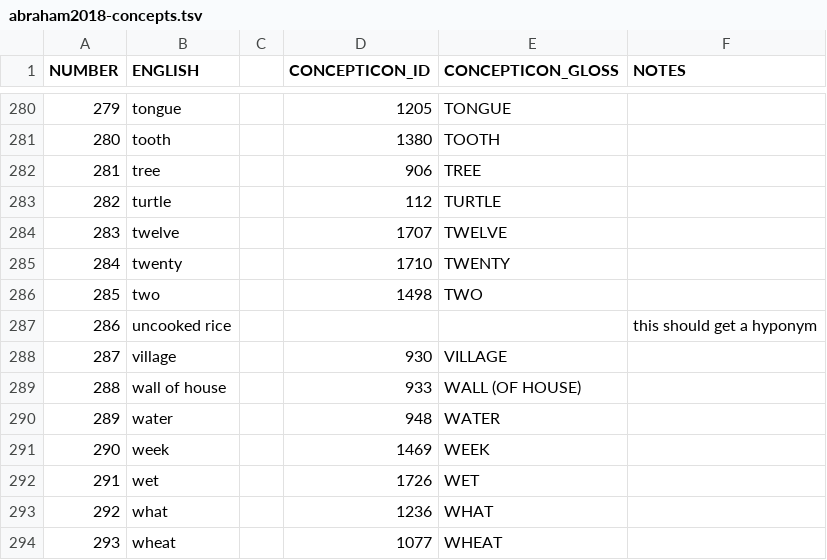
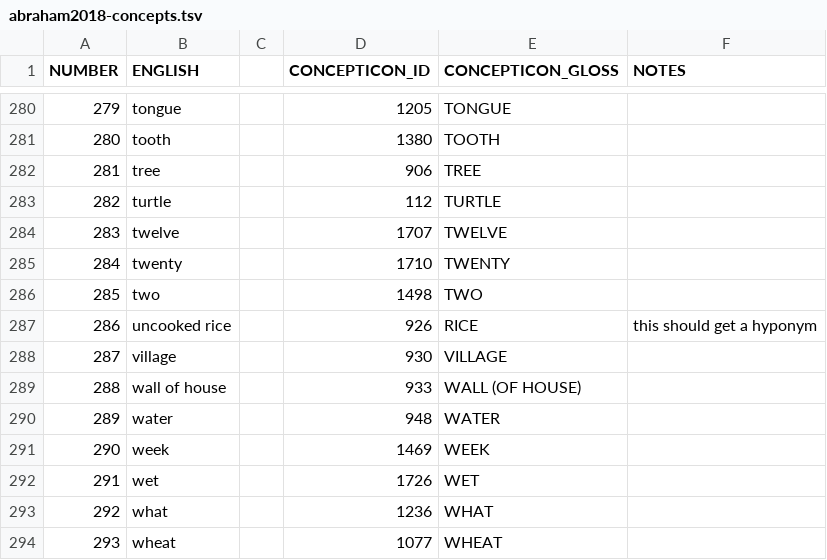
Before and after one commit to lexibank/abrahammonpa, a TSV file: raw/abraham2018-concepts.tsv, drawn as a sheet; only a part is shown, gaps mark what is left out.

Commit message:
Update abraham2018-concepts.tsv

```diff
--- a/raw/abraham2018-concepts.tsv
+++ b/raw/abraham2018-concepts.tsv
@@ -286,3 +286,3 @@ NUMBER	ENGLISH		CONCEPTICON_ID	CONCEPTICON_GLOSS	NOTES
 285	two		1498	TWO	
-286	uncooked rice				this should get a hyponym
+286	uncooked rice		926	RICE	this should get a hyponym
 287	village		930	VILLAGE	
```
